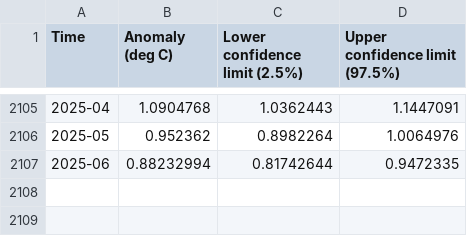
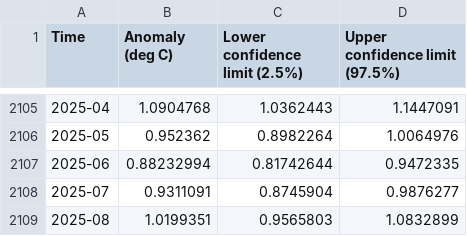
Before and after one commit to stormrisk/stormrisk.github.io, a CSV file: monthly.csv, drawn as a sheet; only a part is shown, gaps mark what is left out.

```diff
--- a/monthly.csv
+++ b/monthly.csv
@@ -2107 +2107,3 @@ Time,Anomaly (deg C),Lower confidence limit (2.5%),Upper confidence limit (97.5%
 2025-06,0.88232994,0.81742644,0.9472335
+2025-07,0.9311091,0.8745904,0.9876277
+2025-08,1.0199351,0.9565803,1.0832899
```
Also changed, not shown: trend.csv, 1 other file.
